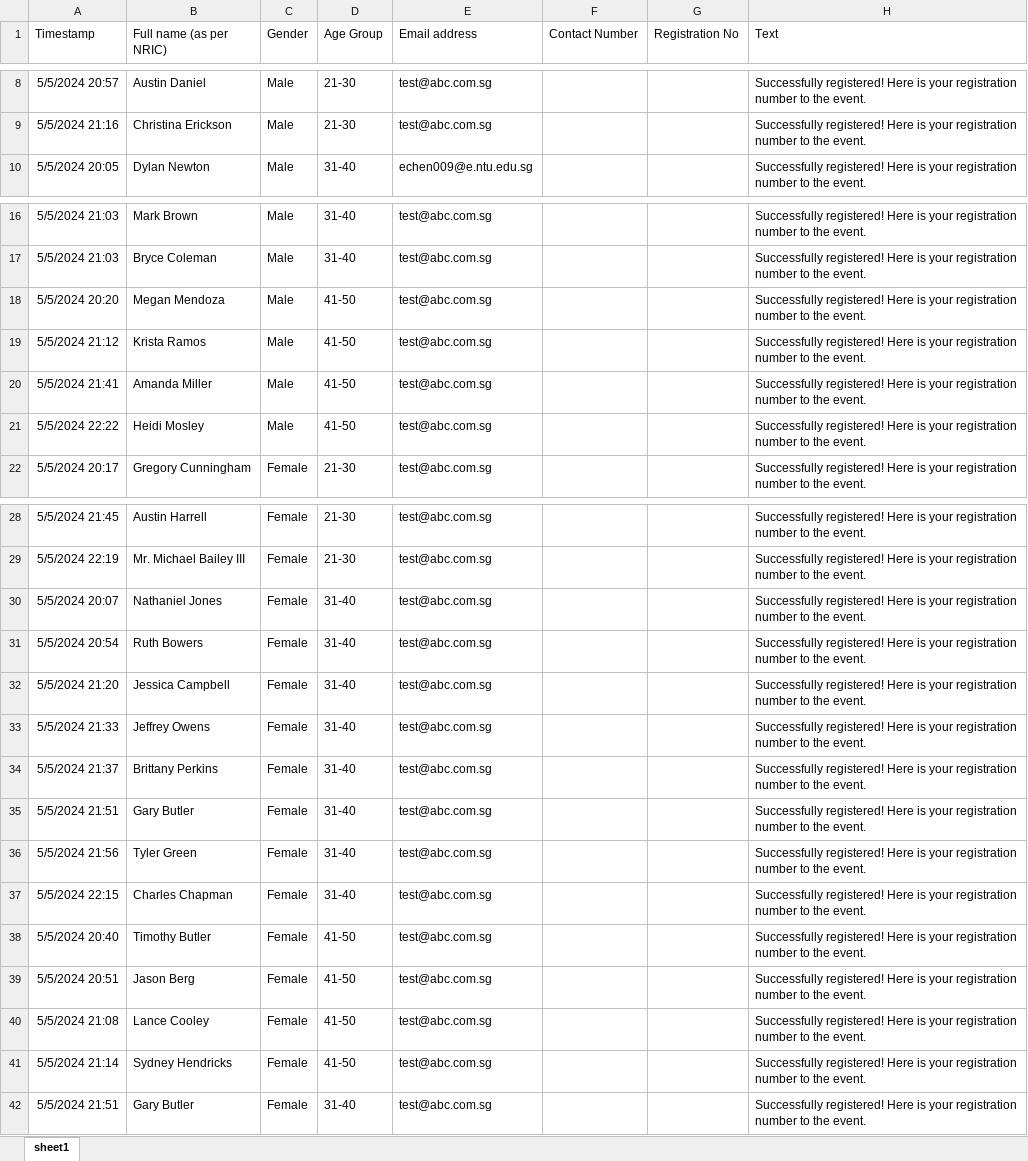
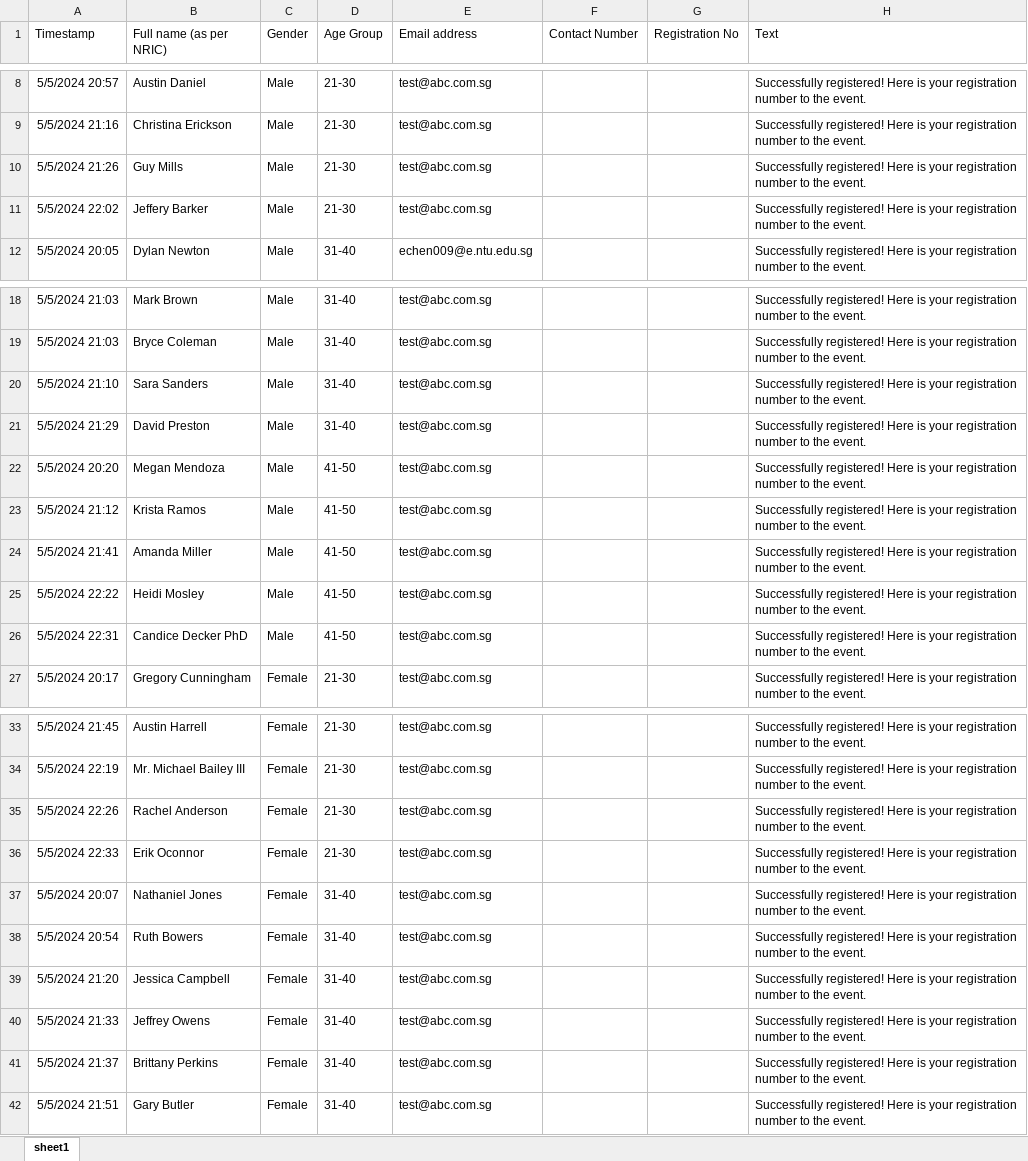
Before and after one commit to WCHIENG002/team5_RPAproject, an Excel workbook: Final List with Registration No.xlsx, sheet sheet1, drawn as a sheet; only a part is shown, gaps mark what is left out; values as stored, in another font and other column widths than the file's, no borders; removed rows and columns are numbered as before the commit, all else as after; the diff names each change by its address in the sheet, - before the commit and + after, or states it on an @@ line.

```diff
--- a/Final List with Registration No.xlsx (sheet sheet1)
+++ b/Final List with Registration No.xlsx (sheet sheet1)
+row 10: 5/5/2024 21:26 | Guy Mills | Male | 21-30 | test@abc.com.sg |  |  | Successfully registered! Here is your registration number to the event.
+row 11: 5/5/2024 22:02 | Jeffery Barker | Male | 21-30 | test@abc.com.sg |  |  | Successfully registered! Here is your registration number to the event.
+row 20: 5/5/2024 21:10 | Sara Sanders | Male | 31-40 | test@abc.com.sg |  |  | Successfully registered! Here is your registration number to the event.
+row 21: 5/5/2024 21:29 | David Preston | Male | 31-40 | test@abc.com.sg |  |  | Successfully registered! Here is your registration number to the event.
+row 26: 5/5/2024 22:31 | Candice Decker PhD | Male | 41-50 | test@abc.com.sg |  |  | Successfully registered! Here is your registration number to the event.
+row 35: 5/5/2024 22:26 | Rachel Anderson | Female | 21-30 | test@abc.com.sg |  |  | Successfully registered! Here is your registration number to the event.
+row 36: 5/5/2024 22:33 | Erik Oconnor | Female | 21-30 | test@abc.com.sg |  |  | Successfully registered! Here is your registration number to the event.
-row 35: 5/5/2024 21:51 | Gary Butler | Female | 31-40 | test@abc.com.sg |  |  | Successfully registered! Here is your registration number to the event.
-row 36: 5/5/2024 21:56 | Tyler Green | Female | 31-40 | test@abc.com.sg |  |  | Successfully registered! Here is your registration number to the event.
-row 37: 5/5/2024 22:15 | Charles Chapman | Female | 31-40 | test@abc.com.sg |  |  | Successfully registered! Here is your registration number to the event.
-row 38: 5/5/2024 20:40 | Timothy Butler | Female | 41-50 | test@abc.com.sg |  |  | Successfully registered! Here is your registration number to the event.
-row 39: 5/5/2024 20:51 | Jason Berg | Female | 41-50 | test@abc.com.sg |  |  | Successfully registered! Here is your registration number to the event.
-row 40: 5/5/2024 21:08 | Lance Cooley | Female | 41-50 | test@abc.com.sg |  |  | Successfully registered! Here is your registration number to the event.
-row 41: 5/5/2024 21:14 | Sydney Hendricks | Female | 41-50 | test@abc.com.sg |  |  | Successfully registered! Here is your registration number to the event.
```
Also changed, not shown: NotSelectedParticipants.xlsx, Registration_Summary.xlsx, 3 other files.
